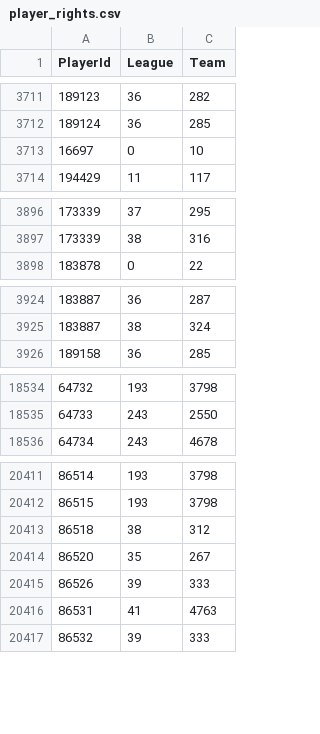
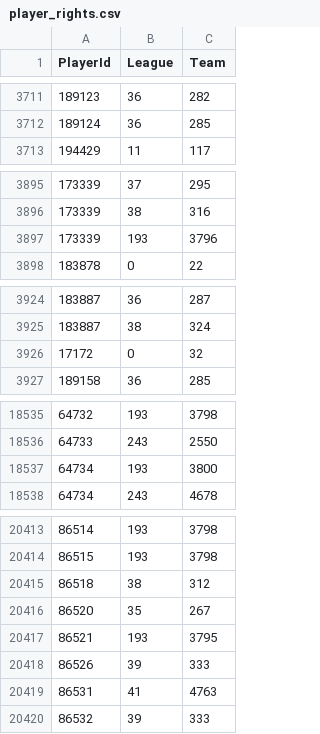
Before and after one commit to jvvbs/mjsl-csvs, a CSV file: player_rights.csv, drawn as a sheet; only a part is shown, gaps mark what is left out; removed rows and columns are numbered as before the commit, all else as after; the diff covers the shown part only; the diff names each change by its address in the sheet, - before the commit and + after, or states it on an @@ line.

```diff
--- a/player_rights.csv
+++ b/player_rights.csv
-row 3713: 16697 | 0 | 10
+row 3897: 173339 | 193 | 3796
+row 3926: 17172 | 0 | 32
+row 18537: 64734 | 193 | 3800
+row 20417: 86521 | 193 | 3795
```
Also changed, not shown: 21 edited cells elsewhere in this file, player_goalie_stats_ps.csv, player_goalie_stats_rs.csv, 19 other files.
